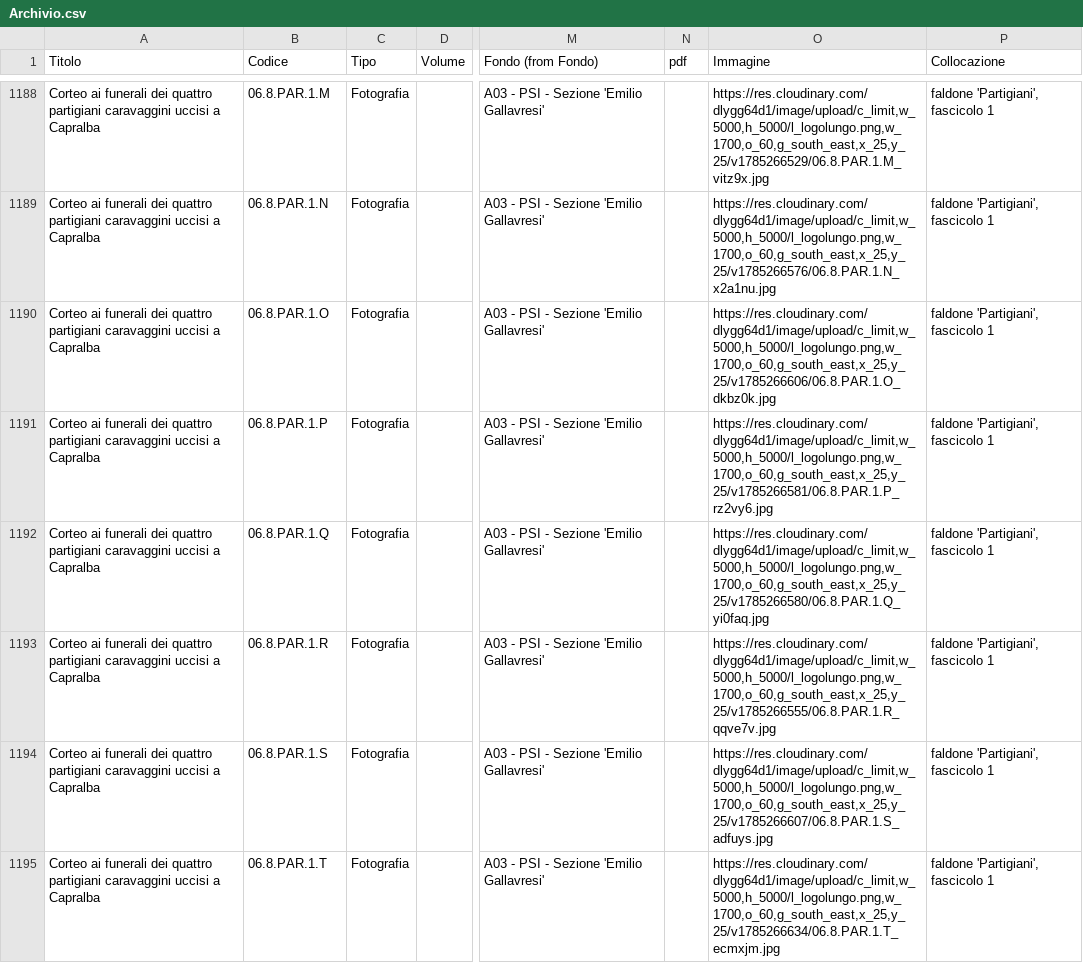
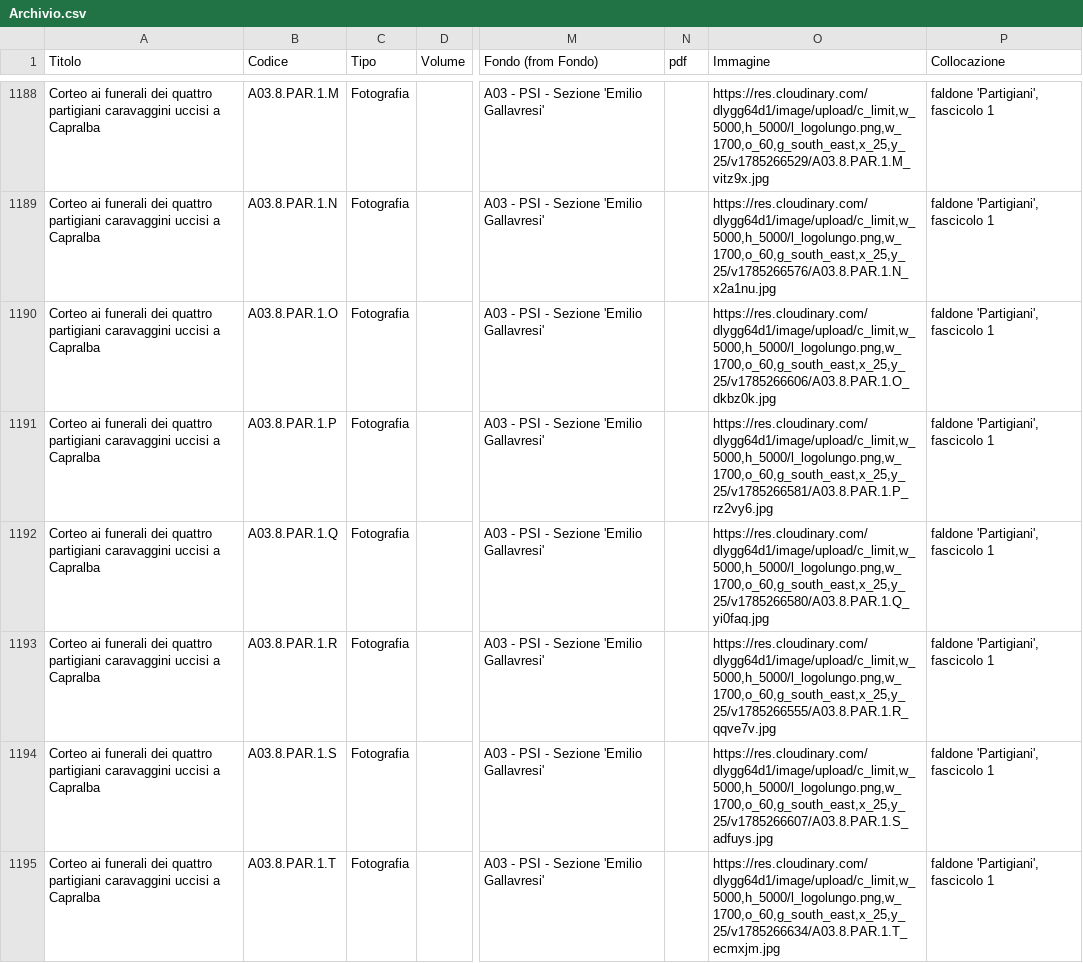
Before and after one commit to Archivio-Venturati/Archivio-Storico-Politico-Carlo-Venturati, a CSV file: Archivio.csv, drawn as a sheet; only a part is shown, gaps mark what is left out; the diff covers the shown part only; the diff names each change by its address in the sheet, - before the commit and + after, or states it on an @@ line.

```diff
--- a/Archivio.csv
+++ b/Archivio.csv
-B1188 (Codice): 06.8.PAR.1.M
+B1188 (Codice): A03.8.PAR.1.M
-O1188 (Immagine): https://res.cloudinary.com/dlygg64d1/image/upload/c_limit,w_5000,h_5000/l_logolungo.png,w_1700,o_60,g_south_east,x_25,y_25/v1785266529/06.8.PAR.1.M_vitz9x.jpg
+O1188 (Immagine): https://res.cloudinary.com/dlygg64d1/image/upload/c_limit,w_5000,h_5000/l_logolungo.png,w_1700,o_60,g_south_east,x_25,y_25/v1785266529/A03.8.PAR.1.M_vitz9x.jpg
-B1189 (Codice): 06.8.PAR.1.N
+B1189 (Codice): A03.8.PAR.1.N
-O1189 (Immagine): https://res.cloudinary.com/dlygg64d1/image/upload/c_limit,w_5000,h_5000/l_logolungo.png,w_1700,o_60,g_south_east,x_25,y_25/v1785266576/06.8.PAR.1.N_x2a1nu.jpg
+O1189 (Immagine): https://res.cloudinary.com/dlygg64d1/image/upload/c_limit,w_5000,h_5000/l_logolungo.png,w_1700,o_60,g_south_east,x_25,y_25/v1785266576/A03.8.PAR.1.N_x2a1nu.jpg
-B1190 (Codice): 06.8.PAR.1.O
+B1190 (Codice): A03.8.PAR.1.O
-O1190 (Immagine): https://res.cloudinary.com/dlygg64d1/image/upload/c_limit,w_5000,h_5000/l_logolungo.png,w_1700,o_60,g_south_east,x_25,y_25/v1785266606/06.8.PAR.1.O_dkbz0k.jpg
+O1190 (Immagine): https://res.cloudinary.com/dlygg64d1/image/upload/c_limit,w_5000,h_5000/l_logolungo.png,w_1700,o_60,g_south_east,x_25,y_25/v1785266606/A03.8.PAR.1.O_dkbz0k.jpg
-B1191 (Codice): 06.8.PAR.1.P
+B1191 (Codice): A03.8.PAR.1.P
-O1191 (Immagine): https://res.cloudinary.com/dlygg64d1/image/upload/c_limit,w_5000,h_5000/l_logolungo.png,w_1700,o_60,g_south_east,x_25,y_25/v1785266581/06.8.PAR.1.P_rz2vy6.jpg
+O1191 (Immagine): https://res.cloudinary.com/dlygg64d1/image/upload/c_limit,w_5000,h_5000/l_logolungo.png,w_1700,o_60,g_south_east,x_25,y_25/v1785266581/A03.8.PAR.1.P_rz2vy6.jpg
-B1192 (Codice): 06.8.PAR.1.Q
+B1192 (Codice): A03.8.PAR.1.Q
-O1192 (Immagine): https://res.cloudinary.com/dlygg64d1/image/upload/c_limit,w_5000,h_5000/l_logolungo.png,w_1700,o_60,g_south_east,x_25,y_25/v1785266580/06.8.PAR.1.Q_yi0faq.jpg
+O1192 (Immagine): https://res.cloudinary.com/dlygg64d1/image/upload/c_limit,w_5000,h_5000/l_logolungo.png,w_1700,o_60,g_south_east,x_25,y_25/v1785266580/A03.8.PAR.1.Q_yi0faq.jpg
-B1193 (Codice): 06.8.PAR.1.R
+B1193 (Codice): A03.8.PAR.1.R
-O1193 (Immagine): https://res.cloudinary.com/dlygg64d1/image/upload/c_limit,w_5000,h_5000/l_logolungo.png,w_1700,o_60,g_south_east,x_25,y_25/v1785266555/06.8.PAR.1.R_qqve7v.jpg
+O1193 (Immagine): https://res.cloudinary.com/dlygg64d1/image/upload/c_limit,w_5000,h_5000/l_logolungo.png,w_1700,o_60,g_south_east,x_25,y_25/v1785266555/A03.8.PAR.1.R_qqve7v.jpg
-B1194 (Codice): 06.8.PAR.1.S
+B1194 (Codice): A03.8.PAR.1.S
-O1194 (Immagine): https://res.cloudinary.com/dlygg64d1/image/upload/c_limit,w_5000,h_5000/l_logolungo.png,w_1700,o_60,g_south_east,x_25,y_25/v1785266607/06.8.PAR.1.S_adfuys.jpg
+O1194 (Immagine): https://res.cloudinary.com/dlygg64d1/image/upload/c_limit,w_5000,h_5000/l_logolungo.png,w_1700,o_60,g_south_east,x_25,y_25/v1785266607/A03.8.PAR.1.S_adfuys.jpg
-B1195 (Codice): 06.8.PAR.1.T
+B1195 (Codice): A03.8.PAR.1.T
-O1195 (Immagine): https://res.cloudinary.com/dlygg64d1/image/upload/c_limit,w_5000,h_5000/l_logolungo.png,w_1700,o_60,g_south_east,x_25,y_25/v1785266634/06.8.PAR.1.T_ecmxjm.jpg
+O1195 (Immagine): https://res.cloudinary.com/dlygg64d1/image/upload/c_limit,w_5000,h_5000/l_logolungo.png,w_1700,o_60,g_south_east,x_25,y_25/v1785266634/A03.8.PAR.1.T_ecmxjm.jpg
```
Also changed, not shown: 71 edited cells elsewhere in this file.
